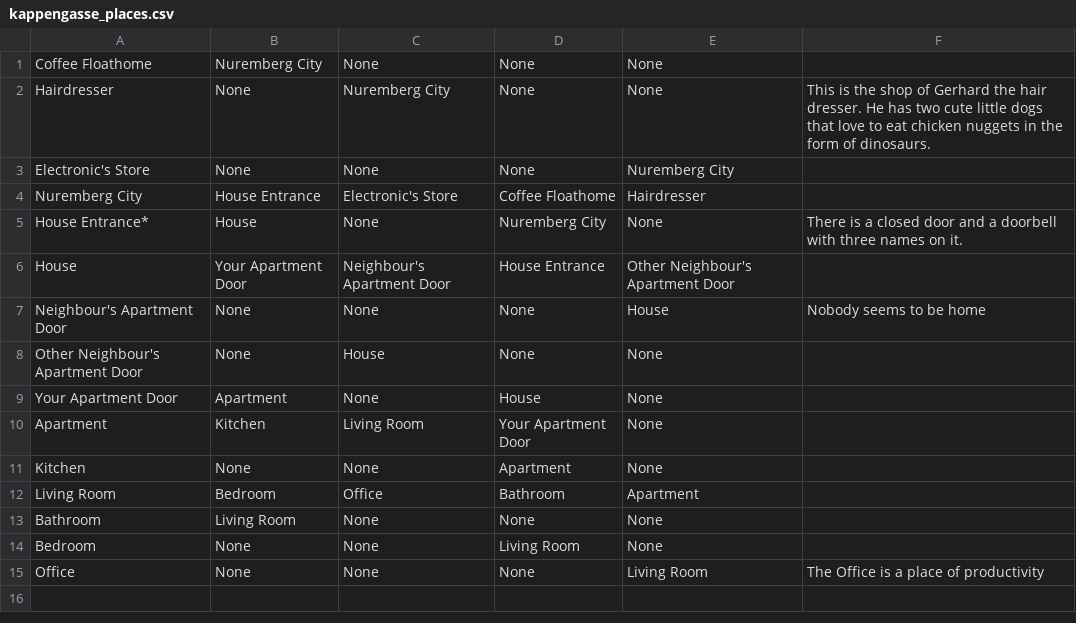
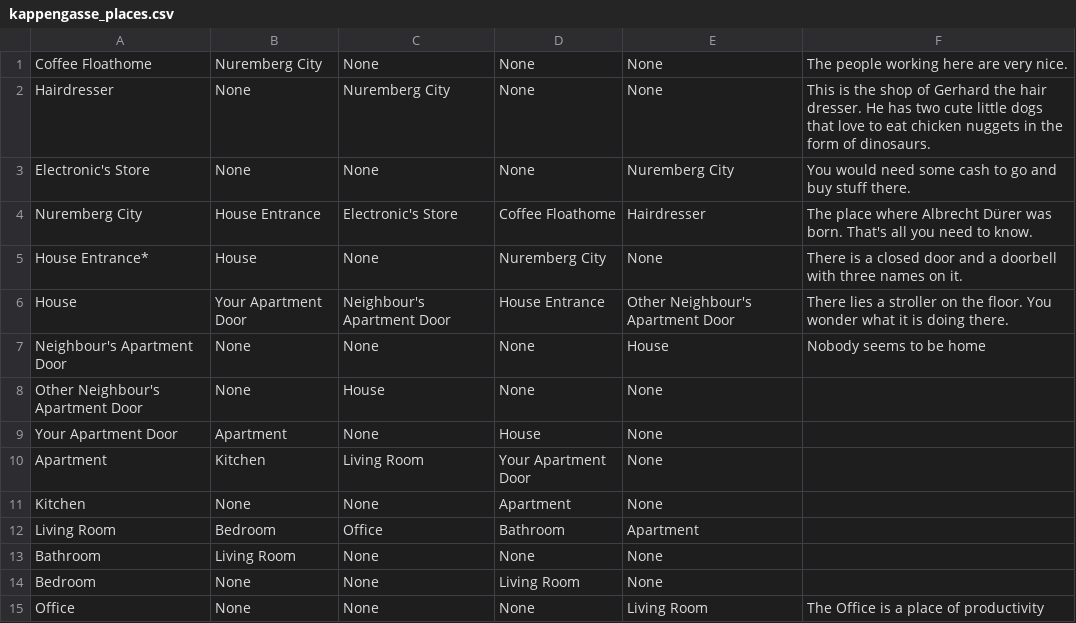
Before and after one commit to jannismain/text-adventure, a CSV file: kappengasse_places.csv, drawn as a sheet.

Commit message:
added descriptions

```diff
--- a/kappengasse_places.csv
+++ b/kappengasse_places.csv
@@ -1,7 +1,7 @@
-Coffee Floathome,Nuremberg City,None,None,None
+Coffee Floathome,Nuremberg City,None,None,None,The people working here are very nice.
 Hairdresser,None,Nuremberg City,None,None,This is the shop of Gerhard the hair dresser. He has two cute little dogs that love to eat chicken nuggets in the form of dinosaurs.
-Electronic's Store,None,None,None,Nuremberg City
-Nuremberg City,House Entrance,Electronic's Store,Coffee Floathome,Hairdresser
+Electronic's Store,None,None,None,Nuremberg City,You would need some cash to go and buy stuff there.
+Nuremberg City,House Entrance,Electronic's Store,Coffee Floathome,Hairdresser,The place where Albrecht Dürer was born. That's all you need to know.
 House Entrance*,House,None,Nuremberg City,None,There is a closed door and a doorbell with three names on it.
-House,Your Apartment Door,Neighbour's Apartment Door,House Entrance,Other Neighbour's Apartment Door
+House,Your Apartment Door,Neighbour's Apartment Door,House Entrance,Other Neighbour's Apartment Door,There lies a stroller on the floor. You wonder what it is doing there.
 Neighbour's Apartment Door,None,None,None,House,Nobody seems to be home
```
